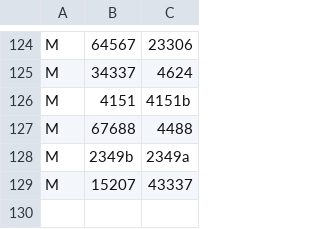
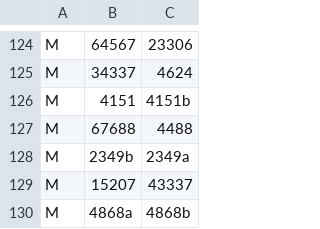
Before and after one commit to jncraton/bricki, a CSV file: data/part_relationships.csv, drawn as a sheet; only a part is shown, gaps mark what is left out; the diff names each change by its address in the sheet, - before the commit and + after, or states it on an @@ line.

```diff
--- a/data/part_relationships.csv
+++ b/data/part_relationships.csv
+row 130: M | 4868a | 4868b
```
Also changed, not shown: data/part_bins.csv.
